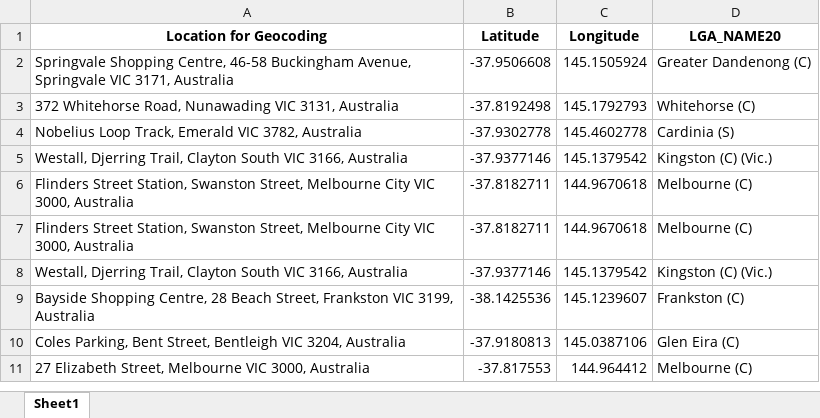
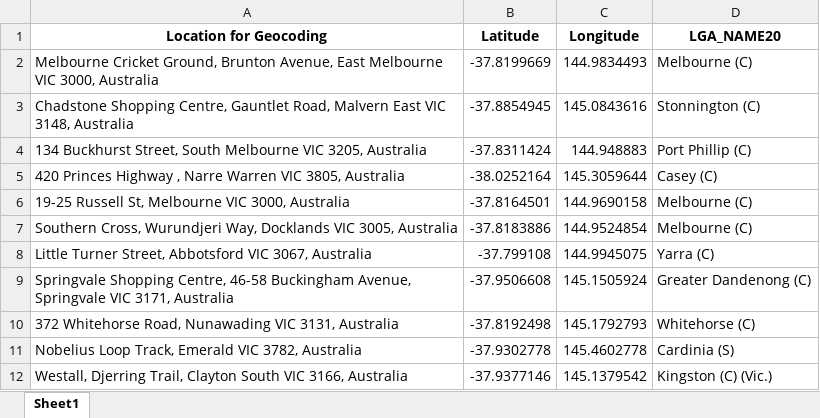
Before and after one commit to Mike-Honey/covid-19-vic-au, an Excel workbook: Coronavirus COVID-19 - VIC AU Exposure sites LGA.xlsx, sheet Sheet1, drawn as a sheet; only a part is shown; the shorter side is filled out with more unchanged rows; values as stored, in another font and other column widths than the file's, no borders; the diff names each change by its address in the sheet, - before the commit and + after, or states it on an @@ line.

```diff
--- a/Coronavirus COVID-19 - VIC AU Exposure sites LGA.xlsx (sheet Sheet1)
+++ b/Coronavirus COVID-19 - VIC AU Exposure sites LGA.xlsx (sheet Sheet1)
+row 2: Melbourne Cricket Ground, Brunton Avenue, East Melbourne VIC 3000, Australia | -37.8199669 | 144.9834493 | Melbourne (C)
+row 3: Chadstone Shopping Centre, Gauntlet Road, Malvern East VIC 3148, Australia | -37.8854945 | 145.0843616 | Stonnington (C)
+row 4: 134 Buckhurst Street, South Melbourne VIC 3205, Australia | -37.8311424 | 144.948883 | Port Phillip (C)
+row 5: 420 Princes Highway , Narre Warren VIC 3805, Australia | -38.0252164 | 145.3059644 | Casey (C)
+row 6: 19-25 Russell St, Melbourne VIC 3000, Australia | -37.8164501 | 144.9690158 | Melbourne (C)
+row 7: Southern Cross, Wurundjeri Way, Docklands VIC 3005, Australia | -37.8183886 | 144.9524854 | Melbourne (C)
+row 8: Little Turner Street, Abbotsford VIC 3067, Australia | -37.799108 | 144.9945075 | Yarra (C)
```
Also changed, not shown: Coronavirus COVID-19 - VIC AU Exposure sites.xlsx, case-locations-and-outbreaks_case-alerts--public-exposure-sites_0.xlsx, 4 other files.
